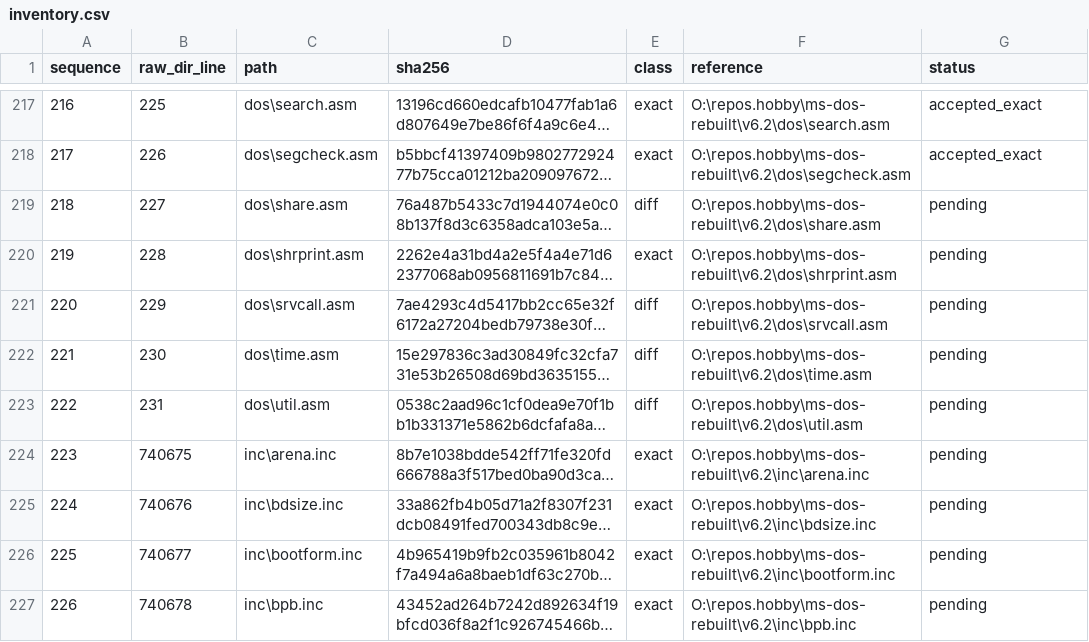
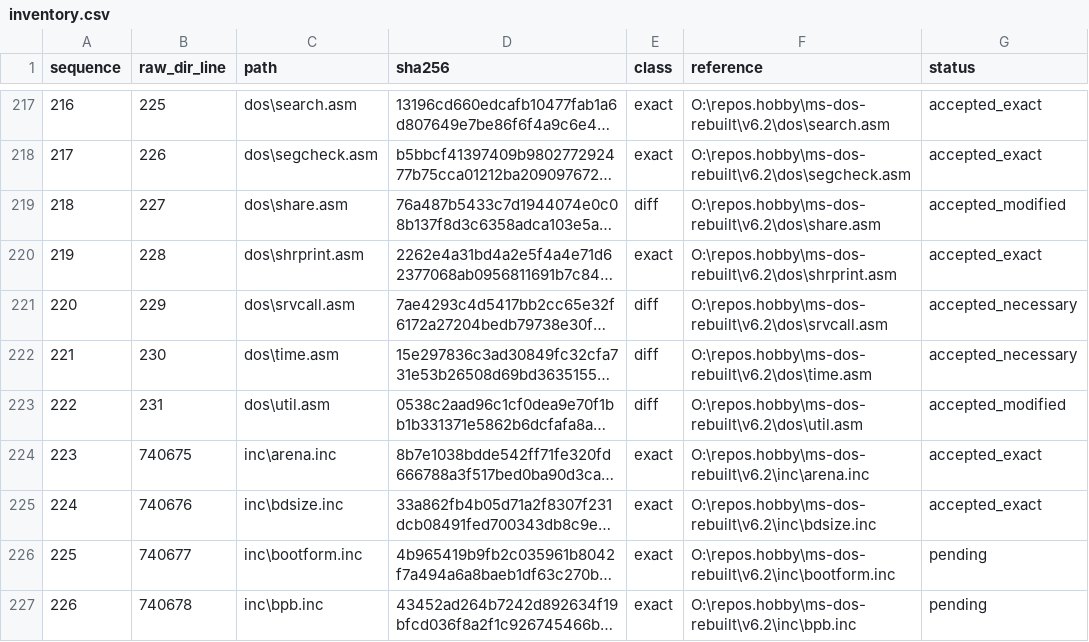
Before and after one commit to cshaxu/ms-dos-rebuilt, a CSV file: v7.00.950/extras/docs/etc/T25/inventory.csv, drawn as a sheet; only a part is shown, gaps mark what is left out; long unchanged cells end in …; the diff names each change by its address in the sheet, - before the commit and + after, or states it on an @@ line.

```diff
--- a/v7.00.950/extras/docs/etc/T25/inventory.csv
+++ b/v7.00.950/extras/docs/etc/T25/inventory.csv
-G219 (status): pending
+G219 (status): accepted_modified
-G220 (status): pending
+G220 (status): accepted_exact
-G221:G222 (status): pending
+G221:G222 (status): accepted_necessary
-G223 (status): pending
+G223 (status): accepted_modified
-G224:G225 (status): pending
+G224:G225 (status): accepted_exact
```
Also changed, not shown: v7.00.950/extras/docs/etc/T25/reviewed.csv, 8 other files.
